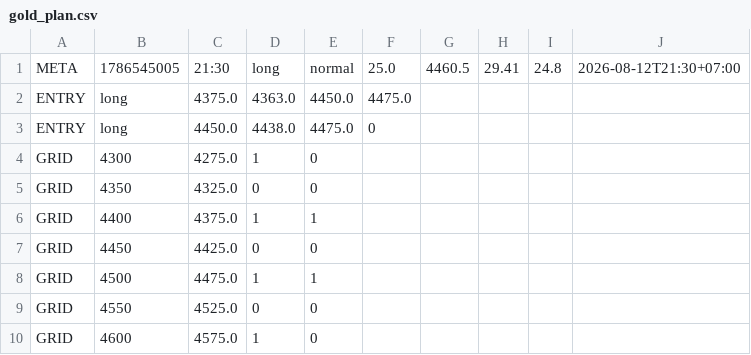
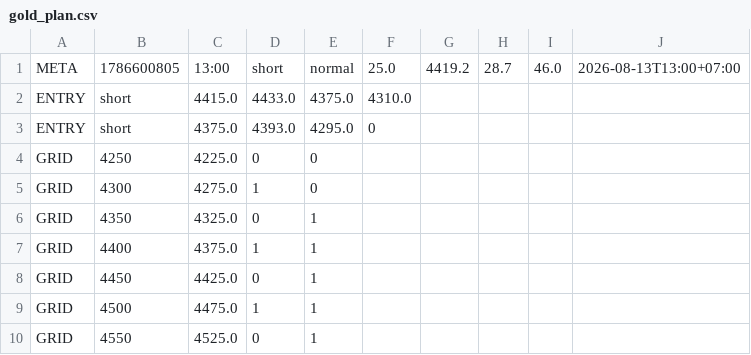
Before and after one commit to perpetualpp-rgb/gold-oi-dashboard, a CSV file: data/gold_plan.csv, drawn as a sheet.

Commit message:
Auto plan 13:00 2026-08-13

```diff
--- a/data/gold_plan.csv
+++ b/data/gold_plan.csv
@@ -1,10 +1,10 @@
-META,1786545005,21:30,long,normal,25.0,4460.5,29.41,24.8,2026-08-12T21:30+07:00
-ENTRY,long,4375.0,4363.0,4450.0,4475.0
-ENTRY,long,4450.0,4438.0,4475.0,0
+META,1786600805,13:00,short,normal,25.0,4419.2,28.7,46.0,2026-08-13T13:00+07:00
+ENTRY,short,4415.0,4433.0,4375.0,4310.0
+ENTRY,short,4375.0,4393.0,4295.0,0
+GRID,4250,4225.0,0,0
 GRID,4300,4275.0,1,0
-GRID,4350,4325.0,0,0
+GRID,4350,4325.0,0,1
 GRID,4400,4375.0,1,1
-GRID,4450,4425.0,0,0
+GRID,4450,4425.0,0,1
 GRID,4500,4475.0,1,1
-GRID,4550,4525.0,0,0
-GRID,4600,4575.0,1,0
+GRID,4550,4525.0,0,1
```
Also changed, not shown: 4 other files.
